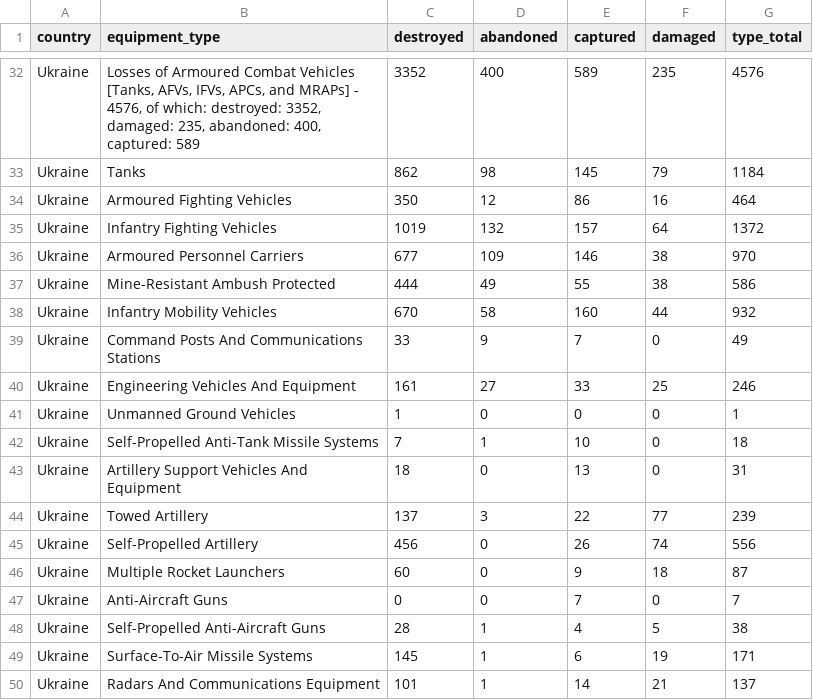
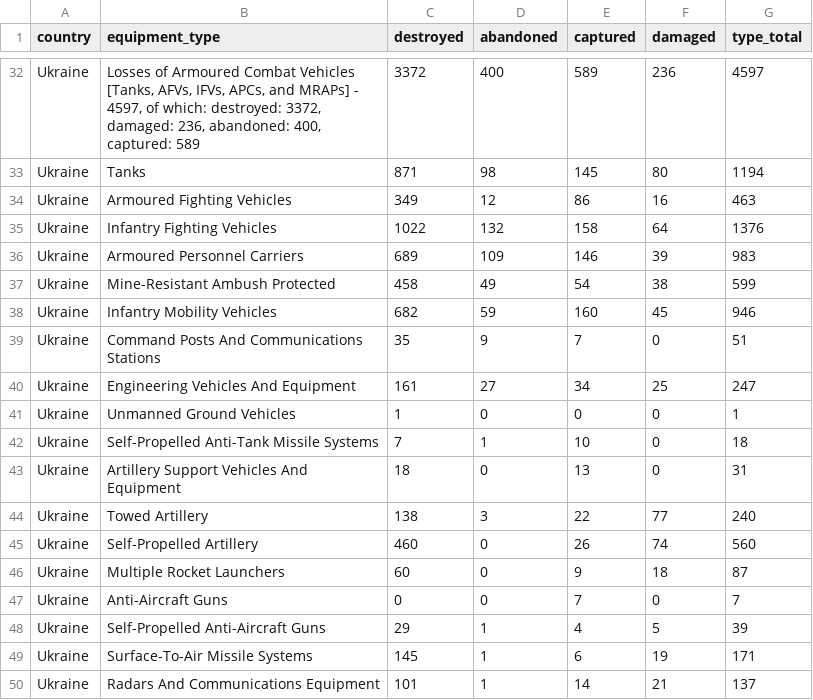
Before and after one commit to KuleRucket/scrape_oryx, a CSV file: outputfiles/totals_by_type.csv, drawn as a sheet; only a part is shown, gaps mark what is left out; the diff covers the shown part only; the diff names each change by its address in the sheet, - before the commit and + after, or states it on an @@ line.

```diff
--- a/outputfiles/totals_by_type.csv
+++ b/outputfiles/totals_by_type.csv
-B32 (equipment_type): …MRAPs] - 4576, of which: destroyed: 3352, damaged: 235, abandoned: 400,…
+B32 (equipment_type): …MRAPs] - 4597, of which: destroyed: 3372, damaged: 236, abandoned: 400,…
-C32 (destroyed): 3352
+C32 (destroyed): 3372
-F32 (damaged): 235
+F32 (damaged): 236
-G32 (type_total): 4576
+G32 (type_total): 4597
-C33 (destroyed): 862
+C33 (destroyed): 871
-F33 (damaged): 79
+F33 (damaged): 80
-G33 (type_total): 1184
+G33 (type_total): 1194
-C34 (destroyed): 350
+C34 (destroyed): 349
-G34 (type_total): 464
+G34 (type_total): 463
-C35 (destroyed): 1019
+C35 (destroyed): 1022
-E35 (captured): 157
+E35 (captured): 158
-G35 (type_total): 1372
+G35 (type_total): 1376
-C36 (destroyed): 677
+C36 (destroyed): 689
-F36 (damaged): 38
+F36 (damaged): 39
-G36 (type_total): 970
+G36 (type_total): 983
-C37 (destroyed): 444
+C37 (destroyed): 458
-E37 (captured): 55
+E37 (captured): 54
-G37 (type_total): 586
+G37 (type_total): 599
-C38 (destroyed): 670
+C38 (destroyed): 682
-D38 (abandoned): 58
+D38 (abandoned): 59
-F38 (damaged): 44
+F38 (damaged): 45
-G38 (type_total): 932
+G38 (type_total): 946
-C39 (destroyed): 33
+C39 (destroyed): 35
-G39 (type_total): 49
+G39 (type_total): 51
-E40 (captured): 33
+E40 (captured): 34
-G40 (type_total): 246
+G40 (type_total): 247
-C44 (destroyed): 137
+C44 (destroyed): 138
-G44 (type_total): 239
+G44 (type_total): 240
-C45 (destroyed): 456
+C45 (destroyed): 460
-G45 (type_total): 556
+G45 (type_total): 560
-C48 (destroyed): 28
+C48 (destroyed): 29
-G48 (type_total): 38
+G48 (type_total): 39
```
Also changed, not shown: 1 added row, 1 removed row and 58 edited cells elsewhere in this file, inputfiles/daily_count_baseline.csv, outputfiles/daily_count.csv, 3 other files.
